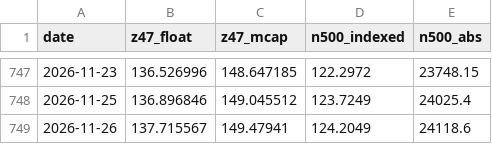
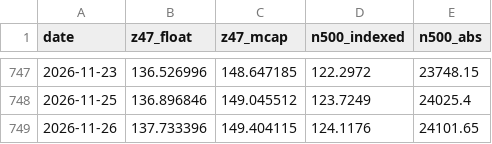
Before and after one commit to Matrix-Partners123/z47-index-feed, a CSV file: z47_history.csv, drawn as a sheet; only a part is shown, gaps mark what is left out.

```diff
--- a/z47_history.csv
+++ b/z47_history.csv
@@ -748,2 +748,2 @@ date,z47_float,z47_mcap,n500_indexed,n500_abs
 2026-11-25,136.896846,149.045512,123.7249,24025.4
-2026-11-26,137.715567,149.47941,124.2049,24118.6
+2026-11-26,137.733396,149.404115,124.1176,24101.65
```
Also changed, not shown: 2 other files.
